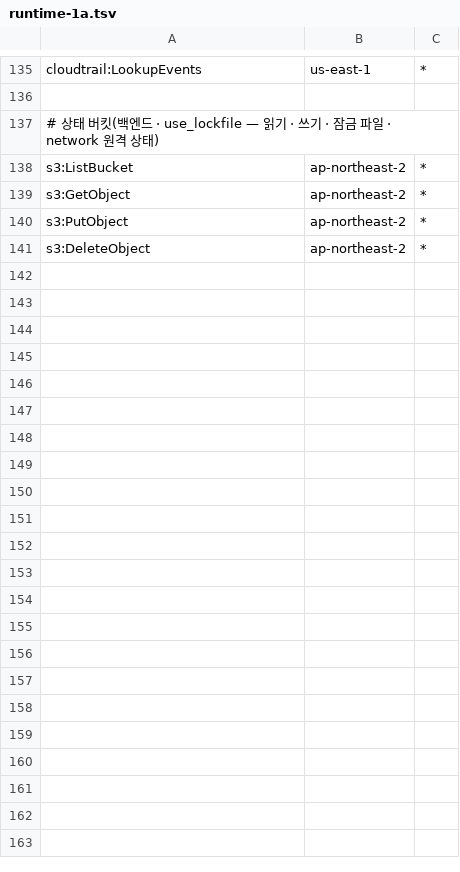
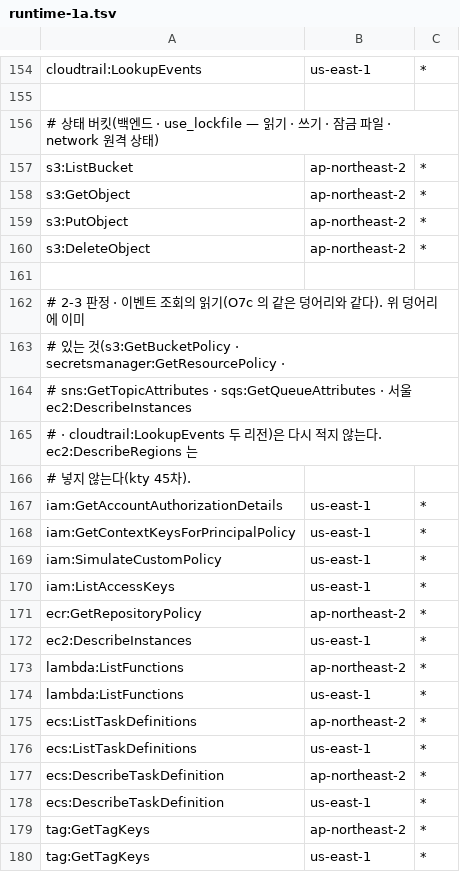
Before and after one commit to 3K-PokeClip/PokeClip-mono, a TSV file: infra/terraform/scripts/precheck/data/stage_actions/runtime-1a.tsv, drawn as a sheet; only a part is shown, gaps mark what is left out; the diff covers the shown part only.

Commit message:
feat(infra): develop 의 platform 계약에 맞춤 · runtime-1a 2-3 판정 편입 · 문서 이연 처분 (POK-304)
develop 에 들어온 prod/platform(엣지 묶음 B)이 런타임 출력에 기대는 꼴에
맞춘다(kty 2026-10-23).
- 출력 app_task_resource_arns = { clip = { broadcast_queue_arn } } 추가 ·
  broadcast_queue_arns 는 chat-collector(POK-306) 용
- CONTRACT: app_db_users 는 1단-나가 낸다 — O7d 는 1단-나 뒤 · platform 이
  정하는 env 의 clip 에 BROADCAST_INTAKE_ENABLED · 일 큐 · 버킷 키는 POK-408
- POK-365 완료로 runtime-1a 를 2-3 판정 묶음으로 옮긴다(STAGE_ORDER 에서
  O7c 뒤 · O7d 앞 · 런타임 상태 객체 대상 행 · 묶음 자기 읽기 예외 쌍 제거)

커밋별 검수에서 미룬 문서 · 점검 쪽 지적도 고친다.
- runtime-1a 묶음: rds:ModifyDBInstance · sns:ListSubscriptionsByTopic ·
  EBS 암호화 kms 동작
- 런북: SHA 조상 검사 실패면 멈춤 · 상자가 푼 SQL 의 sha256 을 로컬
  목록과 대조 · 50 의 SQLSTATE 출력 · 폴링 상한을 실제 경과 시각으로 ·
  결과 조회 실패면 멈춤 · 끔 집계를 실행기 주소 허용 목록으로 · state
  조회 실패를 0 으로 삼키지 않음 · 켠 뒤 120분 자동 종료
- app_env · broadcast_events 주석의 사실 정정 · README 한계 절

```diff
--- a/infra/terraform/scripts/precheck/data/stage_actions/runtime-1a.tsv
+++ b/infra/terraform/scripts/precheck/data/stage_actions/runtime-1a.tsv
@@ -141 +160,21 @@ s3:PutObject	ap-northeast-2	*
 s3:DeleteObject	ap-northeast-2	*
+
+# 2-3 판정 · 이벤트 조회의 읽기(O7c 의 같은 덩어리와 같다). 위 덩어리에 이미
+# 있는 것(s3:GetBucketPolicy · secretsmanager:GetResourcePolicy ·
+# sns:GetTopicAttributes · sqs:GetQueueAttributes · 서울 ec2:DescribeInstances
+# · cloudtrail:LookupEvents 두 리전)은 다시 적지 않는다. ec2:DescribeRegions 는
+# 넣지 않는다(kty 45차).
+iam:GetAccountAuthorizationDetails	us-east-1	*
+iam:GetContextKeysForPrincipalPolicy	us-east-1	*
+iam:SimulateCustomPolicy	us-east-1	*
+iam:ListAccessKeys	us-east-1	*
+ecr:GetRepositoryPolicy	ap-northeast-2	*
+ec2:DescribeInstances	us-east-1	*
+lambda:ListFunctions	ap-northeast-2	*
+lambda:ListFunctions	us-east-1	*
+ecs:ListTaskDefinitions	ap-northeast-2	*
+ecs:ListTaskDefinitions	us-east-1	*
+ecs:DescribeTaskDefinition	ap-northeast-2	*
+ecs:DescribeTaskDefinition	us-east-1	*
+tag:GetTagKeys	ap-northeast-2	*
+tag:GetTagKeys	us-east-1	*
```
Also changed, not shown: 32 added rows, 1 removed row and 8 edited cells elsewhere in this file, infra/terraform/scripts/precheck/data/principal_sim/prod_targets.tsv, 10 other files.
